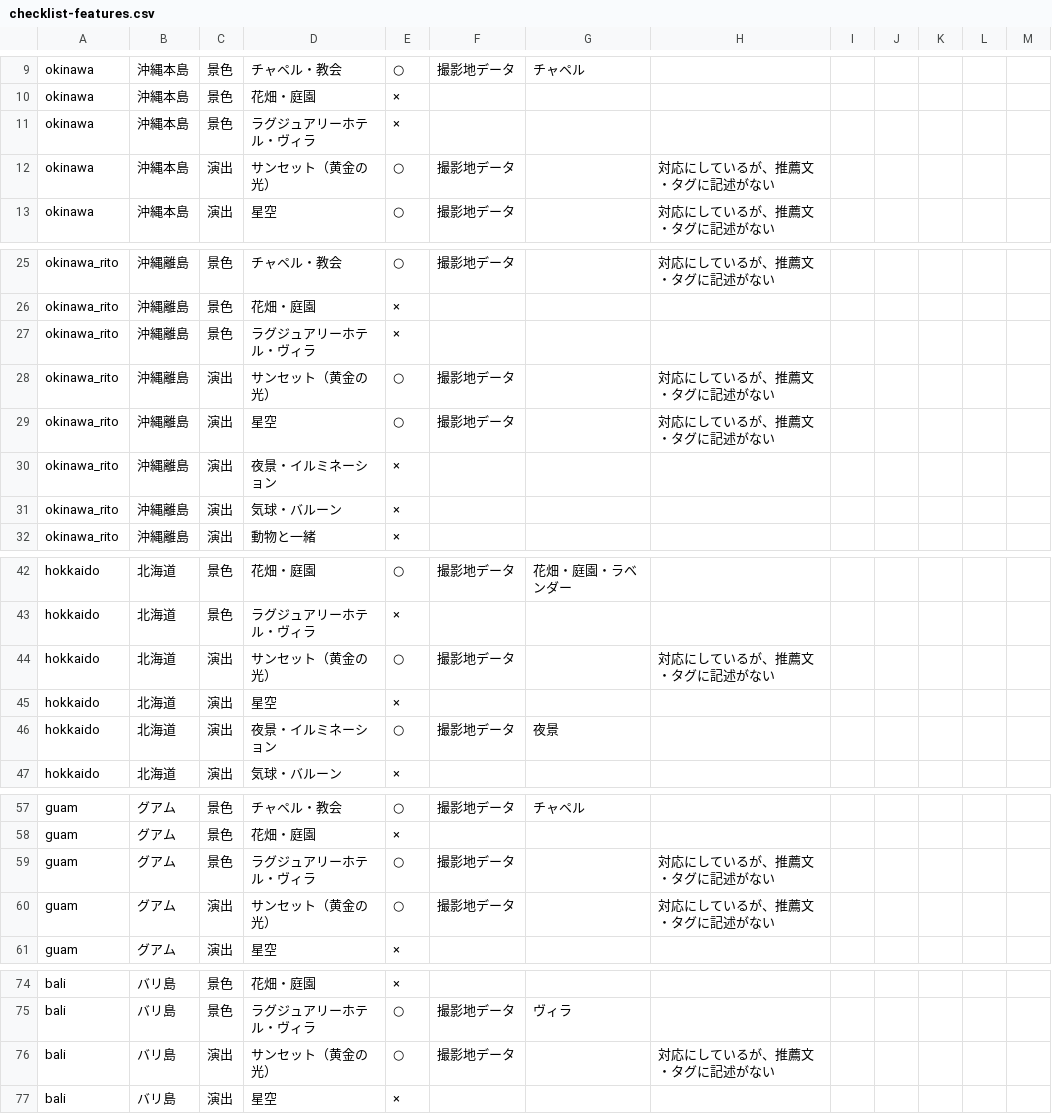
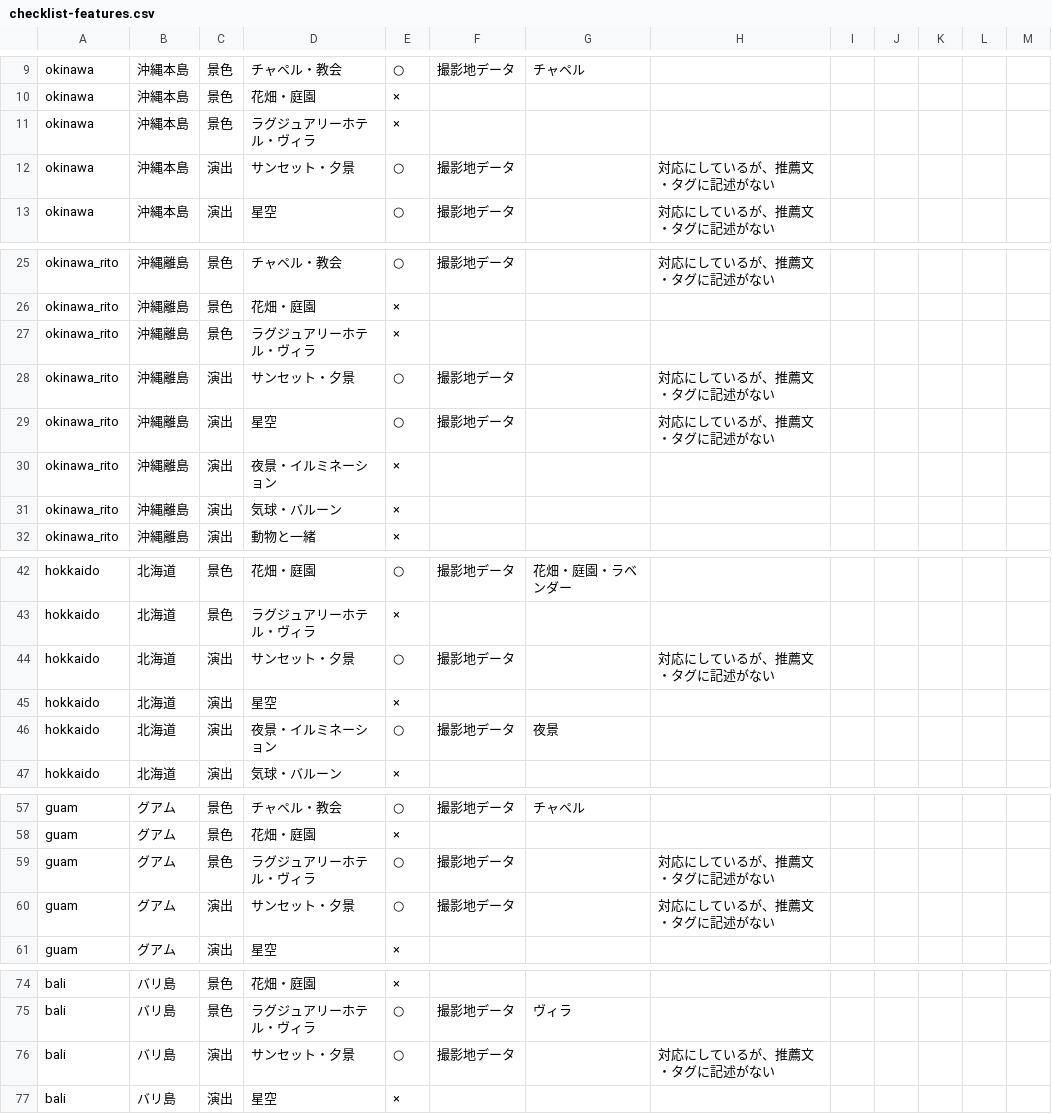
Before and after one commit to yunashin192324/pw-26-shindantest, a CSV file: audit/location-quiz/data-check/checklist-features.csv, drawn as a sheet; only a part is shown, gaps mark what is left out; the diff covers the shown part only.

```diff
--- a/audit/location-quiz/data-check/checklist-features.csv
+++ b/audit/location-quiz/data-check/checklist-features.csv
@@ -11,3 +11,3 @@
 "okinawa","沖縄本島","景色","ラグジュアリーホテル・ヴィラ","×","","","","","","","",""
-"okinawa","沖縄本島","演出","サンセット（黄金の光）","○","撮影地データ","","対応にしているが、推薦文・タグに記述がない","","","","",""
+"okinawa","沖縄本島","演出","サンセット・夕景","○","撮影地データ","","対応にしているが、推薦文・タグに記述がない","","","","",""
 "okinawa","沖縄本島","演出","星空","○","撮影地データ","","対応にしているが、推薦文・タグに記述がない","","","","",""
@@ -27,3 +27,3 @@
 "okinawa_rito","沖縄離島","景色","ラグジュアリーホテル・ヴィラ","×","","","","","","","",""
-"okinawa_rito","沖縄離島","演出","サンセット（黄金の光）","○","撮影地データ","","対応にしているが、推薦文・タグに記述がない","","","","",""
+"okinawa_rito","沖縄離島","演出","サンセット・夕景","○","撮影地データ","","対応にしているが、推薦文・タグに記述がない","","","","",""
 "okinawa_rito","沖縄離島","演出","星空","○","撮影地データ","","対応にしているが、推薦文・タグに記述がない","","","","",""
@@ -43,3 +43,3 @@
 "hokkaido","北海道","景色","ラグジュアリーホテル・ヴィラ","×","","","","","","","",""
-"hokkaido","北海道","演出","サンセット（黄金の光）","○","撮影地データ","","対応にしているが、推薦文・タグに記述がない","","","","",""
+"hokkaido","北海道","演出","サンセット・夕景","○","撮影地データ","","対応にしているが、推薦文・タグに記述がない","","","","",""
 "hokkaido","北海道","演出","星空","×","","","","","","","",""
@@ -59,3 +59,3 @@
 "guam","グアム","景色","ラグジュアリーホテル・ヴィラ","○","撮影地データ","","対応にしているが、推薦文・タグに記述がない","","","","",""
-"guam","グアム","演出","サンセット（黄金の光）","○","撮影地データ","","対応にしているが、推薦文・タグに記述がない","","","","",""
+"guam","グアム","演出","サンセット・夕景","○","撮影地データ","","対応にしているが、推薦文・タグに記述がない","","","","",""
 "guam","グアム","演出","星空","×","","","","","","","",""
@@ -75,3 +75,3 @@
 "bali","バリ島","景色","ラグジュアリーホテル・ヴィラ","○","撮影地データ","ヴィラ","","","","","",""
-"bali","バリ島","演出","サンセット（黄金の光）","○","撮影地データ","","対応にしているが、推薦文・タグに記述がない","","","","",""
+"bali","バリ島","演出","サンセット・夕景","○","撮影地データ","","対応にしているが、推薦文・タグに記述がない","","","","",""
 "bali","バリ島","演出","星空","×","","","","","","","",""
```
Also changed, not shown: 53 edited cells elsewhere in this file, audit/location-quiz/data-check/checklist-areas.csv, 15 other files.
